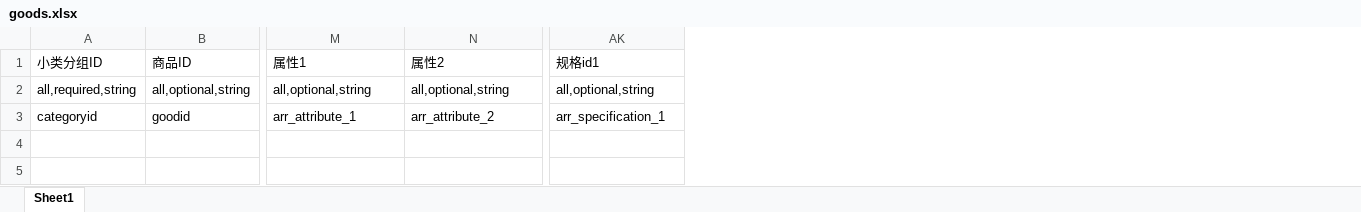
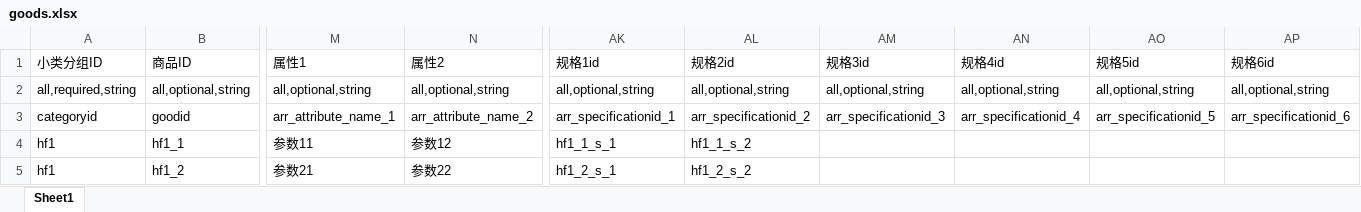
Before and after one commit to ruaruagerry/weshop, an Excel workbook: servercsv/goods.xlsx, sheet Sheet1, drawn as a sheet; only a part is shown, gaps mark what is left out; values as stored, in another font and other column widths than the file's, no borders; rows hold the shown columns only; the diff covers the shown part only; the diff names each change by its address in the sheet, - before the commit and + after, or states it on an @@ line.

```diff
--- a/servercsv/goods.xlsx (sheet Sheet1)
+++ b/servercsv/goods.xlsx (sheet Sheet1)
+column AL (规格2id), rows 2-3: all,optional,string | arr_specificationid_2
+column AM (规格3id), rows 2-3: all,optional,string | arr_specificationid_3
+column AN (规格4id), rows 2-3: all,optional,string | arr_specificationid_4
+column AO (规格5id), rows 2-3: all,optional,string | arr_specificationid_5
+column AP (规格6id), rows 2-3: all,optional,string | arr_specificationid_6
-AK1: 规格id1
+AK1: 规格1id
-M3 (属性1): arr_attribute_1
+M3 (属性1): arr_attribute_name_1
-N3 (属性2): arr_attribute_2
+N3 (属性2): arr_attribute_name_2
-AK3 (规格1id): arr_specification_1
+AK3 (规格1id): arr_specificationid_1
+row 4: hf1 | hf1_1 | 参数11 | 参数12 | hf1_1_s_1 | hf1_1_s_2
+row 5: hf1 | hf1_2 | 参数21 | 参数22 | hf1_2_s_1 | hf1_2_s_2
```
Also changed, not shown: 4 edited cells elsewhere in this sheet, 2 other files.
